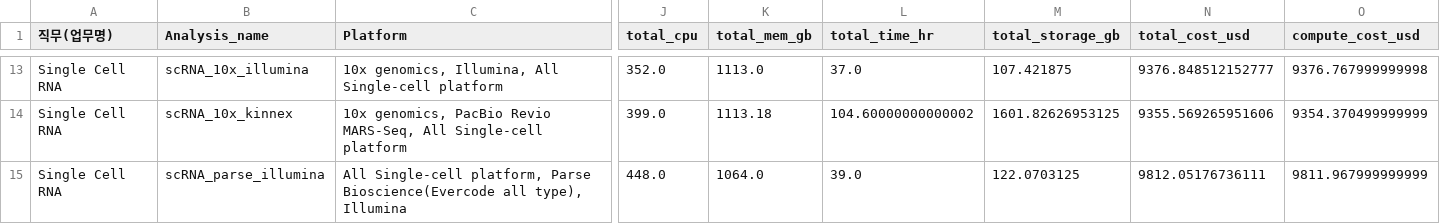
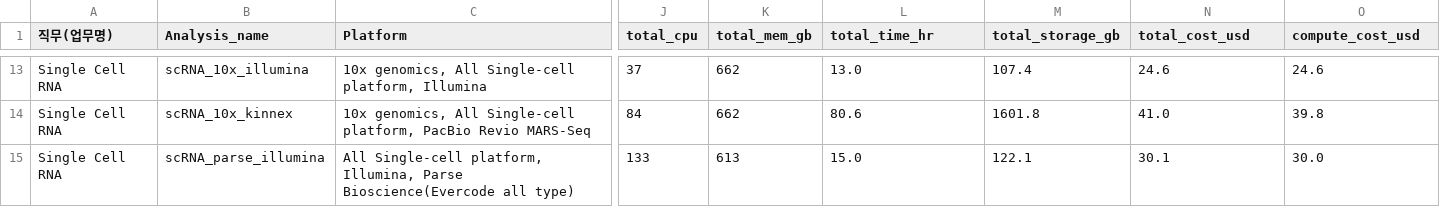
Before and after one commit to ParkMinYoung/analysis_pipeline, a CSV file: reports/team2/pipeline_summary.csv, drawn as a sheet; only a part is shown, gaps mark what is left out; the diff covers the shown part only; the diff names each change by its address in the sheet, - before the commit and + after, or states it on an @@ line.

```diff
--- a/reports/team2/pipeline_summary.csv
+++ b/reports/team2/pipeline_summary.csv
-C13 (Platform): 10x genomics, Illumina, All Single-cell platform
+C13 (Platform): 10x genomics, All Single-cell platform, Illumina
-J13 (total_cpu): 352.0
+J13 (total_cpu): 37
-K13 (total_mem_gb): 1113.0
+K13 (total_mem_gb): 662
-L13 (total_time_hr): 37.0
+L13 (total_time_hr): 13.0
-M13 (total_storage_gb): 107.421875
+M13 (total_storage_gb): 107.4
-N13 (total_cost_usd): 9376.848512152777
+N13 (total_cost_usd): 24.6
-O13 (compute_cost_usd): 9376.767999999998
+O13 (compute_cost_usd): 24.6
-C14 (Platform): 10x genomics, PacBio Revio MARS-Seq, All Single-cell platform
+C14 (Platform): 10x genomics, All Single-cell platform, PacBio Revio MARS-Seq
-J14 (total_cpu): 399.0
+J14 (total_cpu): 84
-K14 (total_mem_gb): 1113.18
+K14 (total_mem_gb): 662
-L14 (total_time_hr): 104.60000000000002
+L14 (total_time_hr): 80.6
-M14 (total_storage_gb): 1601.82626953125
+M14 (total_storage_gb): 1601.8
-N14 (total_cost_usd): 9355.569265951606
+N14 (total_cost_usd): 41.0
-O14 (compute_cost_usd): 9354.370499999999
+O14 (compute_cost_usd): 39.8
-C15 (Platform): …Single-cell platform, Parse Bioscience(Evercode all type), Illumina
+C15 (Platform): …Single-cell platform, Illumina, Parse Bioscience(Evercode all type)
-J15 (total_cpu): 448.0
+J15 (total_cpu): 133
-K15 (total_mem_gb): 1064.0
+K15 (total_mem_gb): 613
-L15 (total_time_hr): 39.0
+L15 (total_time_hr): 15.0
-M15 (total_storage_gb): 122.0703125
+M15 (total_storage_gb): 122.1
-N15 (total_cost_usd): 9812.05176736111
+N15 (total_cost_usd): 30.1
-O15 (compute_cost_usd): 9811.967999999999
+O15 (compute_cost_usd): 30.0
```
Also changed, not shown: 176 edited cells elsewhere in this file, data/team2/analysis_processed.csv, data/team2/analysis_raw.csv, 45 other files.
